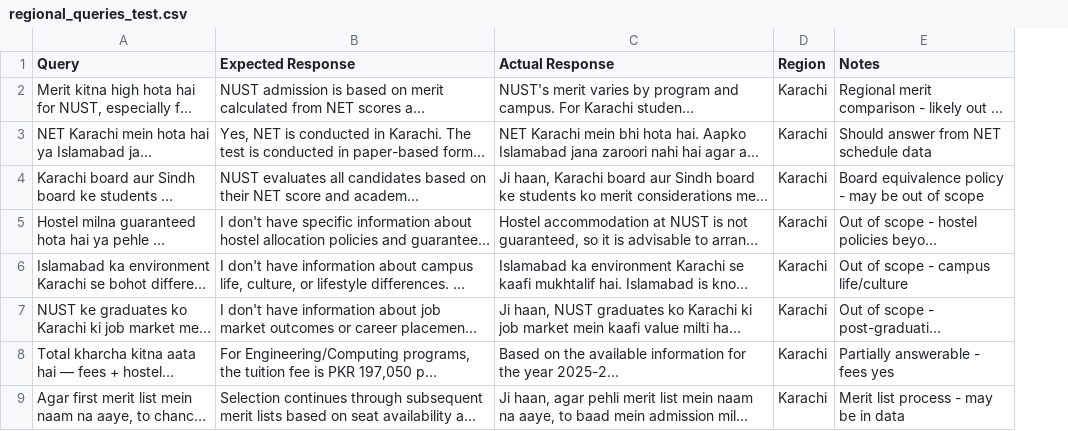
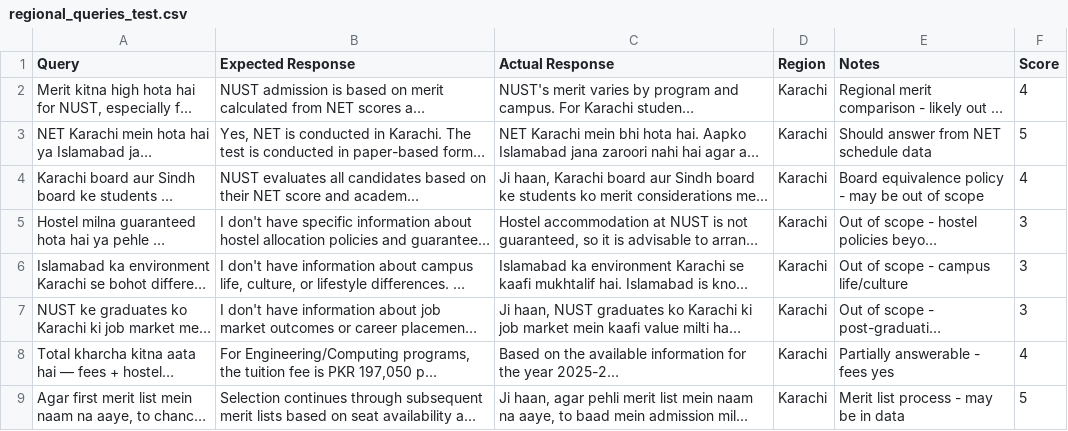
Before and after one commit to abdullahmashhadi/nust-ai-bot, a CSV file: backend/regional_queries_test.csv, drawn as a sheet; only a part is shown; long unchanged cells end in …; the diff names each change by its address in the sheet, - before the commit and + after, or states it on an @@ line.

Commit message:
Add NUST-only scope enforcement to prevent off-topic responses

```diff
--- a/backend/regional_queries_test.csv
+++ b/backend/regional_queries_test.csv
+column F (Score), rows 2-9: 4 | 5 | 4 | 3 | 3 | 3 | 4 | 5
```
Also changed, not shown: 13 other files.
